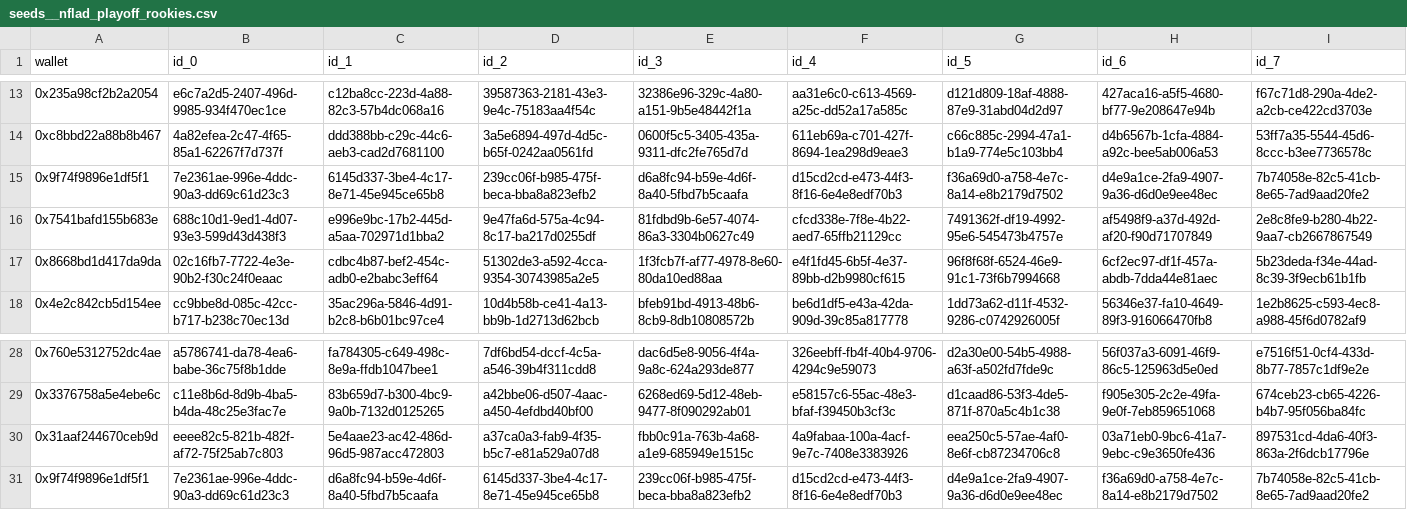
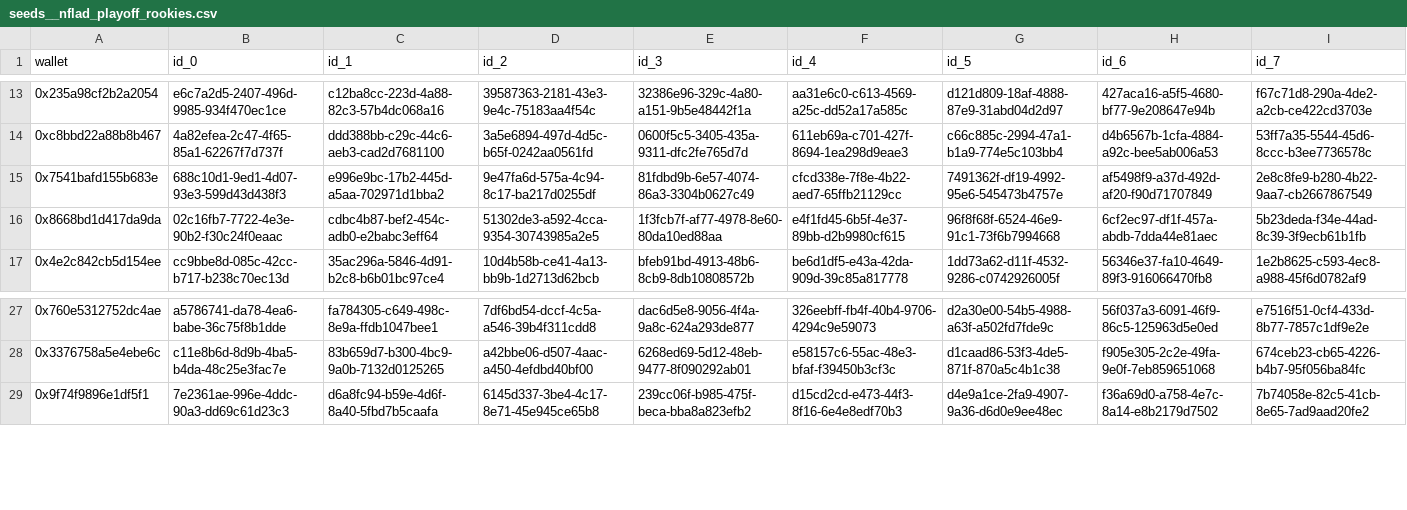
Before and after one commit to FlipsideCrypto/flow-models, a CSV file: data/seeds__nflad_playoff_rookies.csv, drawn as a sheet; only a part is shown, gaps mark what is left out; rows hold the shown columns only; the diff names each change by its address in the sheet, - before the commit and + after, or states it on an @@ line.

Commit message:
NFLAD Challenge - del dup wallets (#260)
* del 3/4 dup wallets

* del last

```diff
--- a/data/seeds__nflad_playoff_rookies.csv
+++ b/data/seeds__nflad_playoff_rookies.csv
-row 15: 0x9f74f9896e1df5f1 | 7e2361ae-996e-4ddc-90a3-dd69c61d23c3 | 6145d337-3be4-4c17-8e71-45e945ce65b8 | 239cc06f-b985-475f-beca-bba8a823efb2 | d6a8fc94-b59e-4d6f-8a40-5fbd7b5caafa | d15cd2cd-e473-44f3-8f16-6e4e8edf70b3 | f36a69d0-a758-4e7c-8a14-e8b2179d7502 | d4e9a1ce-2fa9-4907-9a36-d6d0e9ee48ec | 7b74058e-82c5-41cb-8e65-7ad9aad20fe2
-row 30: 0x31aaf244670ceb9d | eeee82c5-821b-482f-af72-75f25ab7c803 | 5e4aae23-ac42-486d-96d5-987acc472803 | a37ca0a3-fab9-4f35-b5c7-e81a529a07d8 | fbb0c91a-763b-4a68-a1e9-685949e1515c | 4a9fabaa-100a-4acf-9e7c-7408e3383926 | eea250c5-57ae-4af0-8e6f-cb87234706c8 | 03a71eb0-9bc6-41a7-9ebc-c9e3650fe436 | 897531cd-4da6-40f3-863a-2f6dcb17796e
```
Also changed, not shown: 1 other file.
